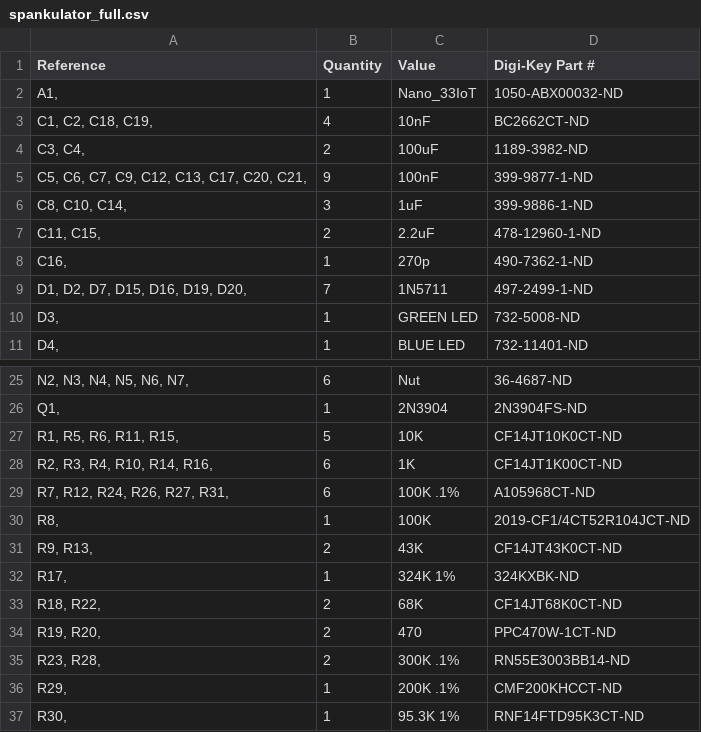
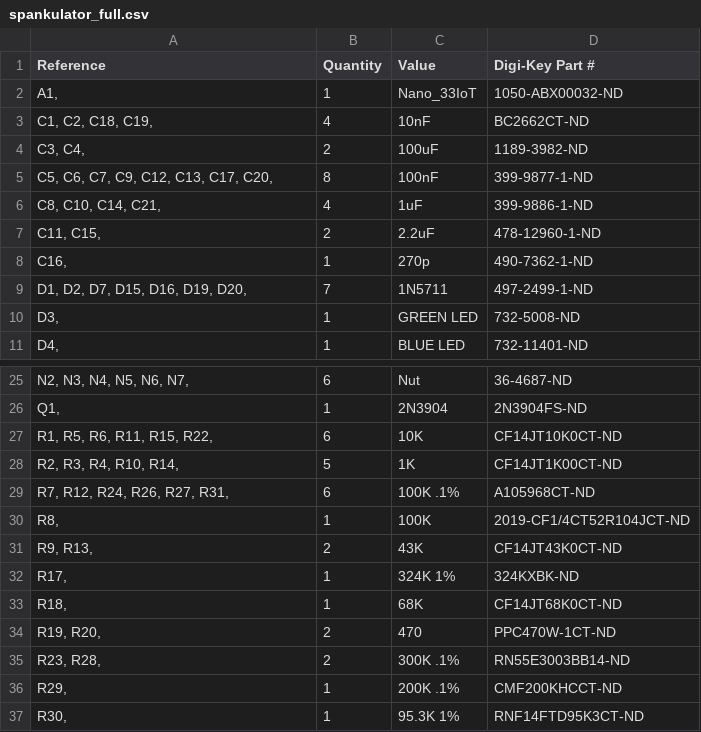
Before and after one commit to shannon-greenlight/spankulator, a CSV file: Spankulator-Hardware/bom/Digi-Key/spankulator_full.csv, drawn as a sheet; only a part is shown, gaps mark what is left out.

Commit message:
Removes output resistor. Adjusts RC in reference filter

```diff
--- a/Spankulator-Hardware/bom/Digi-Key/spankulator_full.csv
+++ b/Spankulator-Hardware/bom/Digi-Key/spankulator_full.csv
@@ -4,4 +4,4 @@
 "C3, C4, ","2","100uF","1189-3982-ND"
-"C5, C6, C7, C9, C12, C13, C17, C20, C21, ","9","100nF","399-9877-1-ND"
-"C8, C10, C14, ","3","1uF","399-9886-1-ND"
+"C5, C6, C7, C9, C12, C13, C17, C20, ","8","100nF","399-9877-1-ND"
+"C8, C10, C14, C21, ","4","1uF","399-9886-1-ND"
 "C11, C15, ","2","2.2uF","478-12960-1-ND"
@@ -26,4 +26,4 @@
 "Q1, ","1","2N3904","2N3904FS-ND"
-"R1, R5, R6, R11, R15, ","5","10K","CF14JT10K0CT-ND"
-"R2, R3, R4, R10, R14, R16, ","6","1K","CF14JT1K00CT-ND"
+"R1, R5, R6, R11, R15, R22, ","6","10K","CF14JT10K0CT-ND"
+"R2, R3, R4, R10, R14, ","5","1K","CF14JT1K00CT-ND"
 "R7, R12, R24, R26, R27, R31, ","6","100K .1%","A105968CT-ND"
@@ -32,3 +32,3 @@
 "R17, ","1","324K 1%","324KXBK-ND"
-"R18, R22, ","2","68K","CF14JT68K0CT-ND"
+"R18, ","1","68K","CF14JT68K0CT-ND"
 "R19, R20, ","2","470","PPC470W-1CT-ND"
```
Also changed, not shown: Spankulator-Hardware/bom/LCSC/spankulator_bom.csv, 2 other files.
